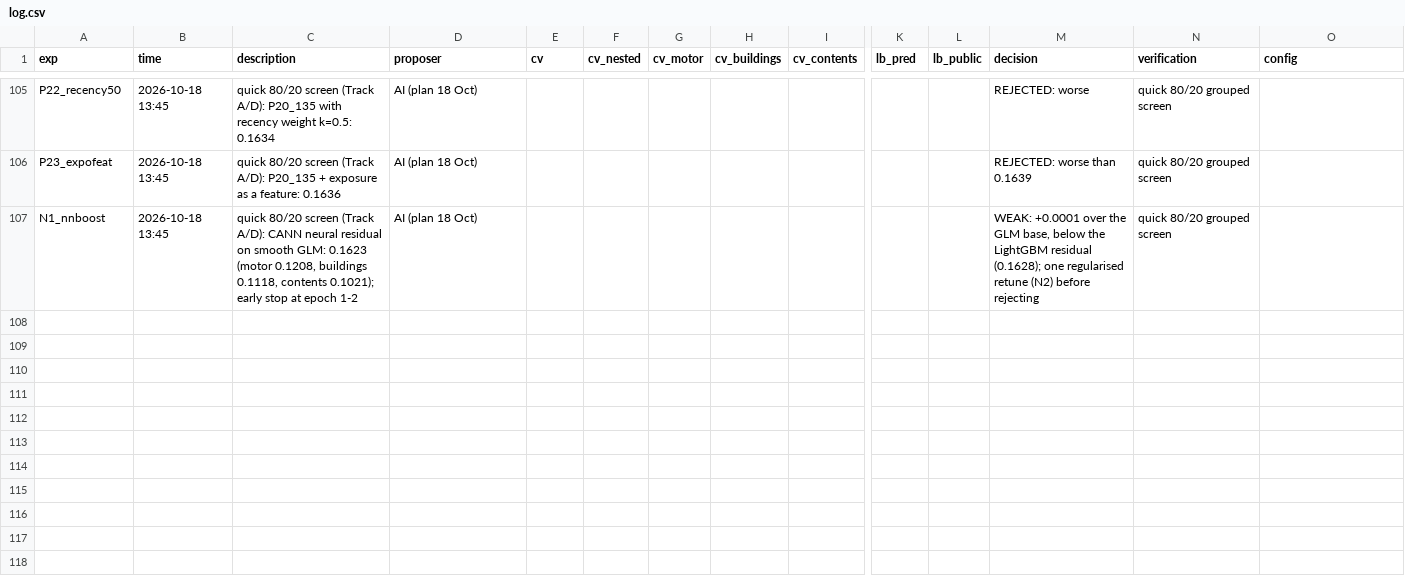
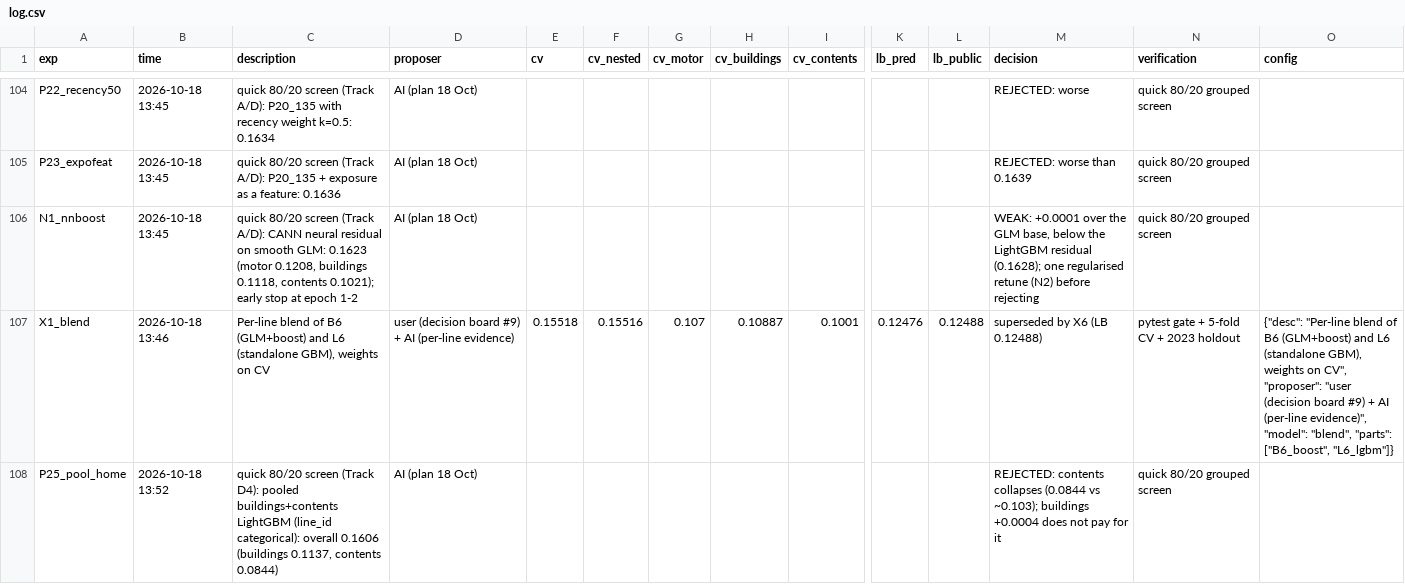
Before and after one commit to KaihuaY/iaa-hackathon-2026, a CSV file: experiments/log.csv, drawn as a sheet; only a part is shown, gaps mark what is left out; rows hold the shown columns only; the diff covers the shown part only; the diff names each change by its address in the sheet, - before the commit and + after, or states it on an @@ line.

```diff
--- a/experiments/log.csv
+++ b/experiments/log.csv
+row 107: X1_blend | 2026-10-18 13:46 | Per-line blend of B6 (GLM+boost) and L6 (standalone GBM), weights on CV | user (decision board #9) + AI (per-line evidence) | 0.15518 | 0.15516 | 0.107 | 0.10887 | 0.1001 | 0.12476 | 0.12488 | superseded by X6 (LB 0.12488) | pytest gate + 5-fold CV + 2023 holdout | {"desc": "Per-line blend of B6 (GLM+boost) and L6 (standalone GBM), weights on CV", "proposer": "user (decision board #9) + AI (per-line evidence)", "model": "blend", "parts": ["B6_boost", "L6_lgbm"]}
+row 108: P25_pool_home | 2026-10-18 13:52 | quick 80/20 screen (Track D4): pooled buildings+contents LightGBM (line_id categorical): overall 0.1606 (buildings 0.1137, contents 0.0844) | AI (plan 18 Oct) |  |  |  |  |  |  |  | REJECTED: contents collapses (0.0844 vs ~0.103); buildings +0.0004 does not pay for it | quick 80/20 grouped screen
```
Also changed, not shown: 1 added row and 1 removed row elsewhere in this file, 1 other file.
